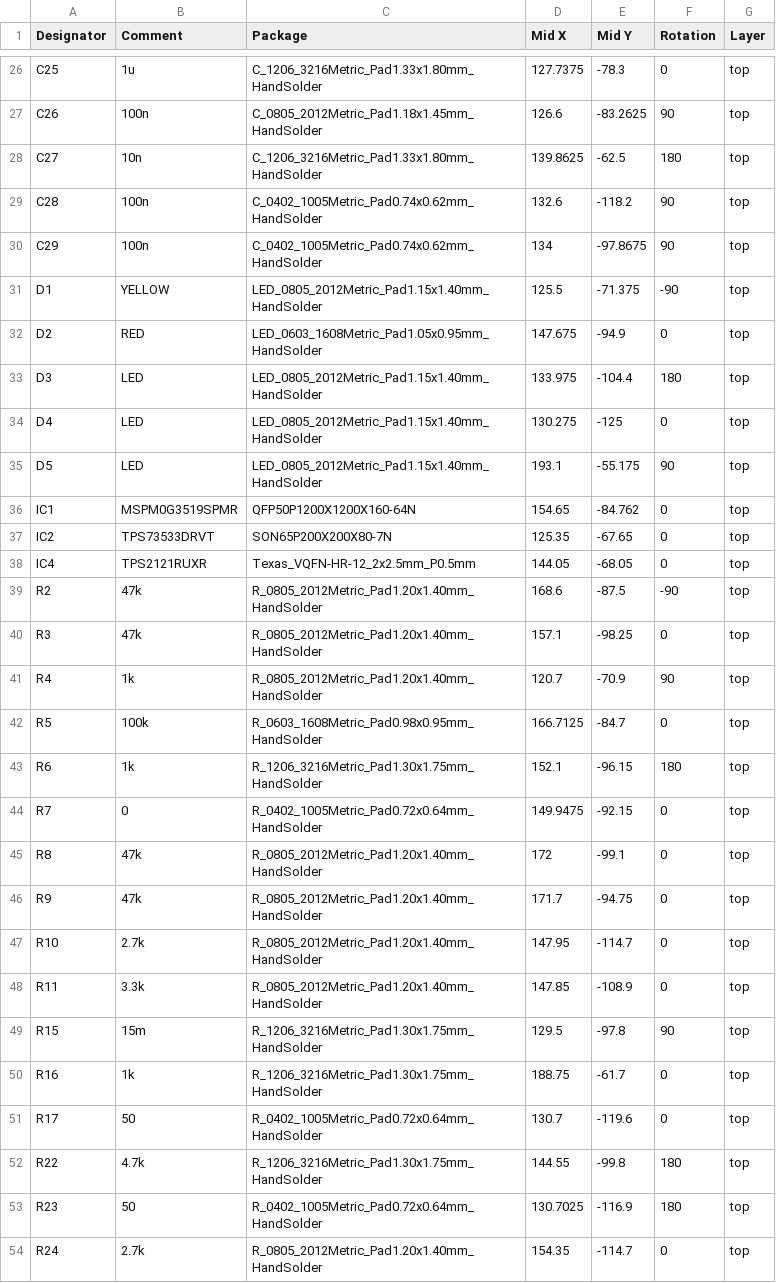
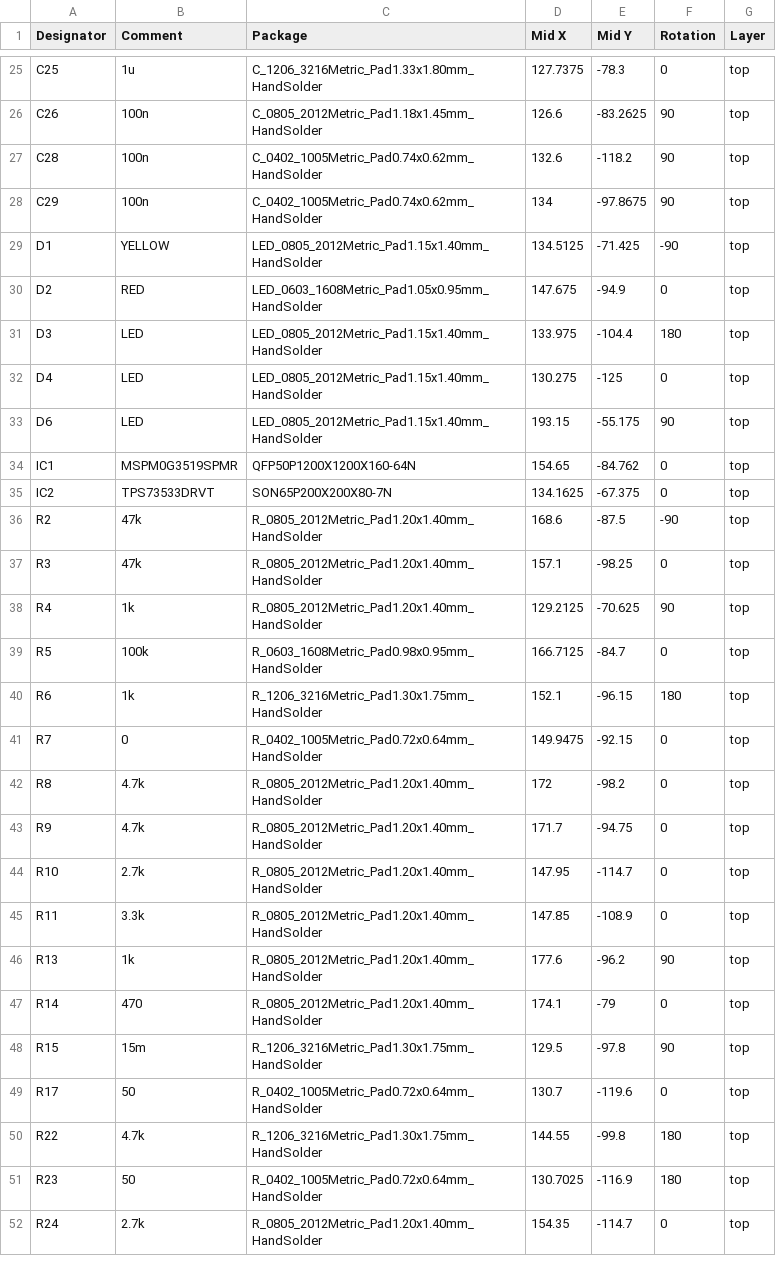
Before and after one commit to hiramrodriguez14/Load-UI_MCU, a CSV file: Load-UI_MCU-all-pos.csv, drawn as a sheet; only a part is shown, gaps mark what is left out; the diff covers the shown part only.

```diff
--- a/Load-UI_MCU-all-pos.csv
+++ b/Load-UI_MCU-all-pos.csv
@@ -27,6 +26,5 @@ C25,1u,C_1206_3216Metric_Pad1.33x1.80mm_HandSolder,127.7375,-78.3,0,top
 C26,100n,C_0805_2012Metric_Pad1.18x1.45mm_HandSolder,126.6,-83.2625,90,top
-C27,10n,C_1206_3216Metric_Pad1.33x1.80mm_HandSolder,139.8625,-62.5,180,top
 C28,100n,C_0402_1005Metric_Pad0.74x0.62mm_HandSolder,132.6,-118.2,90,top
 C29,100n,C_0402_1005Metric_Pad0.74x0.62mm_HandSolder,134,-97.8675,90,top
-D1,YELLOW,LED_0805_2012Metric_Pad1.15x1.40mm_HandSolder,125.5,-71.375,-90,top
+D1,YELLOW,LED_0805_2012Metric_Pad1.15x1.40mm_HandSolder,134.5125,-71.425,-90,top
 D2,RED,LED_0603_1608Metric_Pad1.05x0.95mm_HandSolder,147.675,-94.9,0,top
@@ -34,9 +32,8 @@ D3,LED,LED_0805_2012Metric_Pad1.15x1.40mm_HandSolder,133.975,-104.4,180,top
 D4,LED,LED_0805_2012Metric_Pad1.15x1.40mm_HandSolder,130.275,-125,0,top
-D5,LED,LED_0805_2012Metric_Pad1.15x1.40mm_HandSolder,193.1,-55.175,90,top
+D6,LED,LED_0805_2012Metric_Pad1.15x1.40mm_HandSolder,193.15,-55.175,90,top
 IC1,MSPM0G3519SPMR,QFP50P1200X1200X160-64N,154.65,-84.762,0,top
-IC2,TPS73533DRVT,SON65P200X200X80-7N,125.35,-67.65,0,top
-IC4,TPS2121RUXR,Texas_VQFN-HR-12_2x2.5mm_P0.5mm,144.05,-68.05,0,top
+IC2,TPS73533DRVT,SON65P200X200X80-7N,134.1625,-67.375,0,top
 R2,47k,R_0805_2012Metric_Pad1.20x1.40mm_HandSolder,168.6,-87.5,-90,top
 R3,47k,R_0805_2012Metric_Pad1.20x1.40mm_HandSolder,157.1,-98.25,0,top
-R4,1k,R_0805_2012Metric_Pad1.20x1.40mm_HandSolder,120.7,-70.9,90,top
+R4,1k,R_0805_2012Metric_Pad1.20x1.40mm_HandSolder,129.2125,-70.625,90,top
 R5,100k,R_0603_1608Metric_Pad0.98x0.95mm_HandSolder,166.7125,-84.7,0,top
@@ -44,8 +41,9 @@ R6,1k,R_1206_3216Metric_Pad1.30x1.75mm_HandSolder,152.1,-96.15,180,top
 R7,0,R_0402_1005Metric_Pad0.72x0.64mm_HandSolder,149.9475,-92.15,0,top
-R8,47k,R_0805_2012Metric_Pad1.20x1.40mm_HandSolder,172,-99.1,0,top
-R9,47k,R_0805_2012Metric_Pad1.20x1.40mm_HandSolder,171.7,-94.75,0,top
+R8,4.7k,R_0805_2012Metric_Pad1.20x1.40mm_HandSolder,172,-98.2,0,top
+R9,4.7k,R_0805_2012Metric_Pad1.20x1.40mm_HandSolder,171.7,-94.75,0,top
 R10,2.7k,R_0805_2012Metric_Pad1.20x1.40mm_HandSolder,147.95,-114.7,0,top
 R11,3.3k,R_0805_2012Metric_Pad1.20x1.40mm_HandSolder,147.85,-108.9,0,top
+R13,1k,R_0805_2012Metric_Pad1.20x1.40mm_HandSolder,177.6,-96.2,90,top
+R14,470,R_0805_2012Metric_Pad1.20x1.40mm_HandSolder,174.1,-79,0,top
 R15,15m,R_1206_3216Metric_Pad1.30x1.75mm_HandSolder,129.5,-97.8,90,top
-R16,1k,R_1206_3216Metric_Pad1.30x1.75mm_HandSolder,188.75,-61.7,0,top
 R17,50,R_0402_1005Metric_Pad0.72x0.64mm_HandSolder,130.7,-119.6,0,top
```
Also changed, not shown: 1 added row, 6 removed rows and 8 edited cells elsewhere in this file, Load-UI_MCU.csv, 20 other files.
